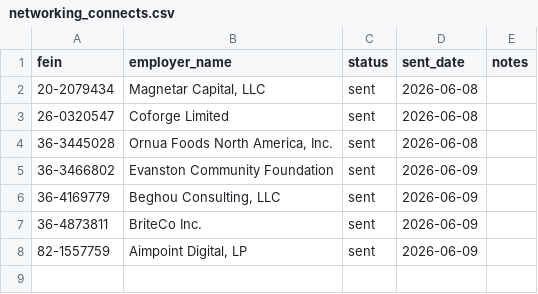
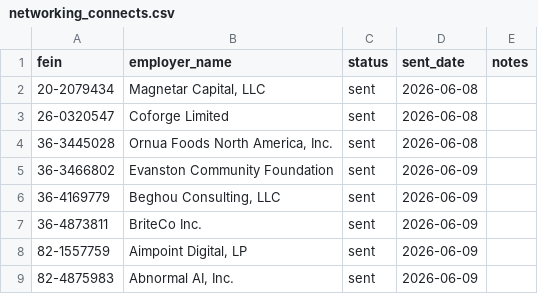
Before and after one commit to nicole732470/joblens, a CSV file: data/networking_connects.csv, drawn as a sheet; the diff names each change by its address in the sheet, - before the commit and + after, or states it on an @@ line.

```diff
--- a/data/networking_connects.csv
+++ b/data/networking_connects.csv
+row 9: 82-4875983 | Abnormal AI, Inc. | sent | 2026-06-09
```
Also changed, not shown: data/cook_county_companies.csv.
